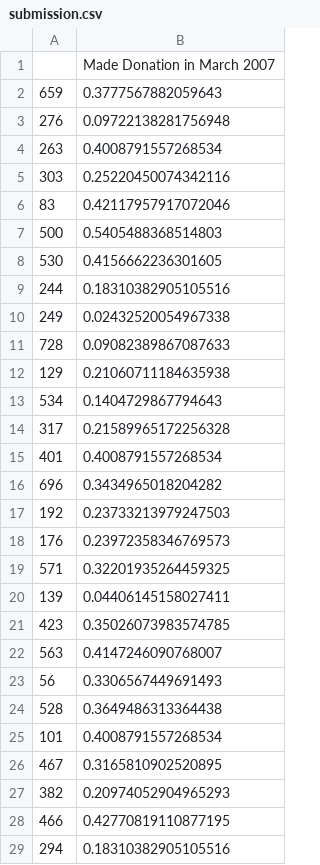
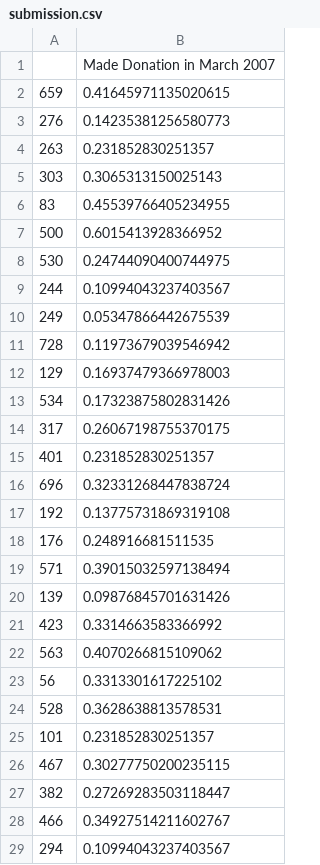
Before and after one commit to dkajtoch/100DaysOfMLCode, a CSV file: PredictBloodDonations/submission.csv, drawn as a sheet; only a part is shown; the diff covers the shown part only.

```diff
--- a/PredictBloodDonations/submission.csv
+++ b/PredictBloodDonations/submission.csv
@@ -1,29 +1,29 @@
 ,Made Donation in March 2007
-659,0.3777567882059643
-276,0.09722138281756948
-263,0.4008791557268534
-303,0.25220450074342116
-83,0.42117957917072046
-500,0.5405488368514803
-530,0.4156662236301605
-244,0.18310382905105516
-249,0.02432520054967338
-728,0.09082389867087633
-129,0.21060711184635938
-534,0.1404729867794643
-317,0.21589965172256328
-401,0.4008791557268534
-696,0.3434965018204282
-192,0.23733213979247503
-176,0.23972358346769573
-571,0.32201935264459325
-139,0.04406145158027411
-423,0.35026073983574785
-563,0.4147246090768007
-56,0.3306567449691493
-528,0.3649486313364438
-101,0.4008791557268534
-467,0.3165810902520895
-382,0.20974052904965293
-466,0.42770819110877195
-294,0.18310382905105516
+659,0.41645971135020615
+276,0.14235381256580773
+263,0.231852830251357
+303,0.3065313150025143
+83,0.45539766405234955
+500,0.6015413928366952
+530,0.24744090400744975
+244,0.10994043237403567
+249,0.05347866442675539
+728,0.11973679039546942
+129,0.16937479366978003
+534,0.17323875802831426
+317,0.26067198755370175
+401,0.231852830251357
+696,0.32331268447838724
+192,0.13775731869319108
+176,0.248916681511535
+571,0.39015032597138494
+139,0.09876845701631426
+423,0.3314663583366992
+563,0.4070266815109062
+56,0.3313301617225102
+528,0.3628638813578531
+101,0.231852830251357
+467,0.30277750200235115
+382,0.27269283503118447
+466,0.34927514211602767
+294,0.10994043237403567
```
Also changed, not shown: 172 edited cells elsewhere in this file, 2 other files.
